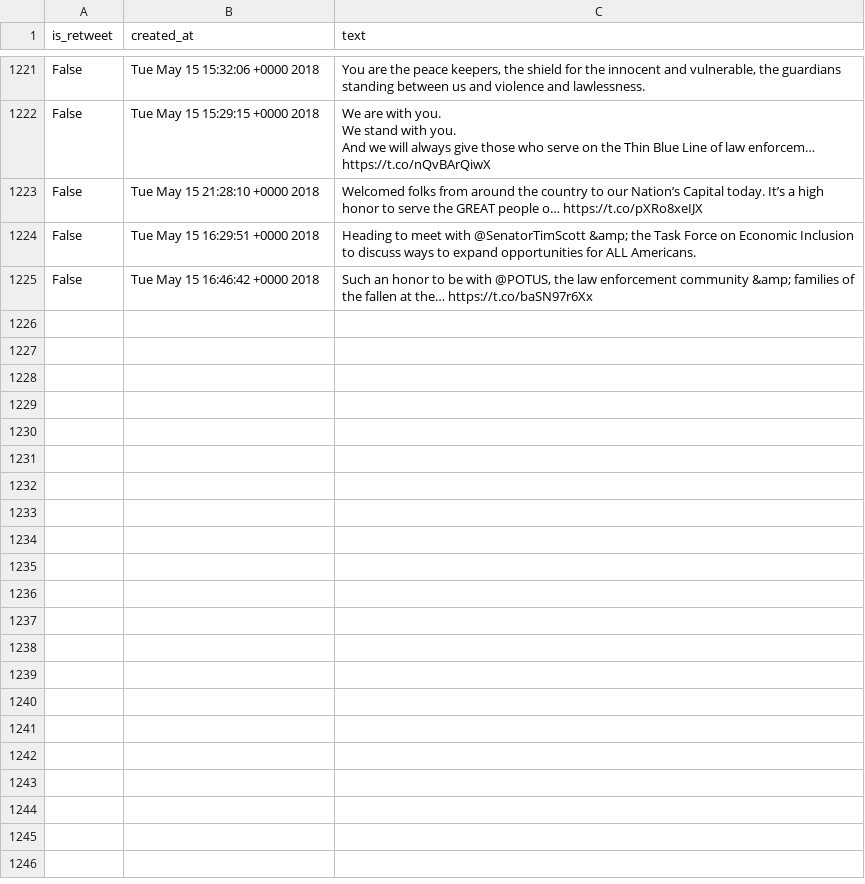
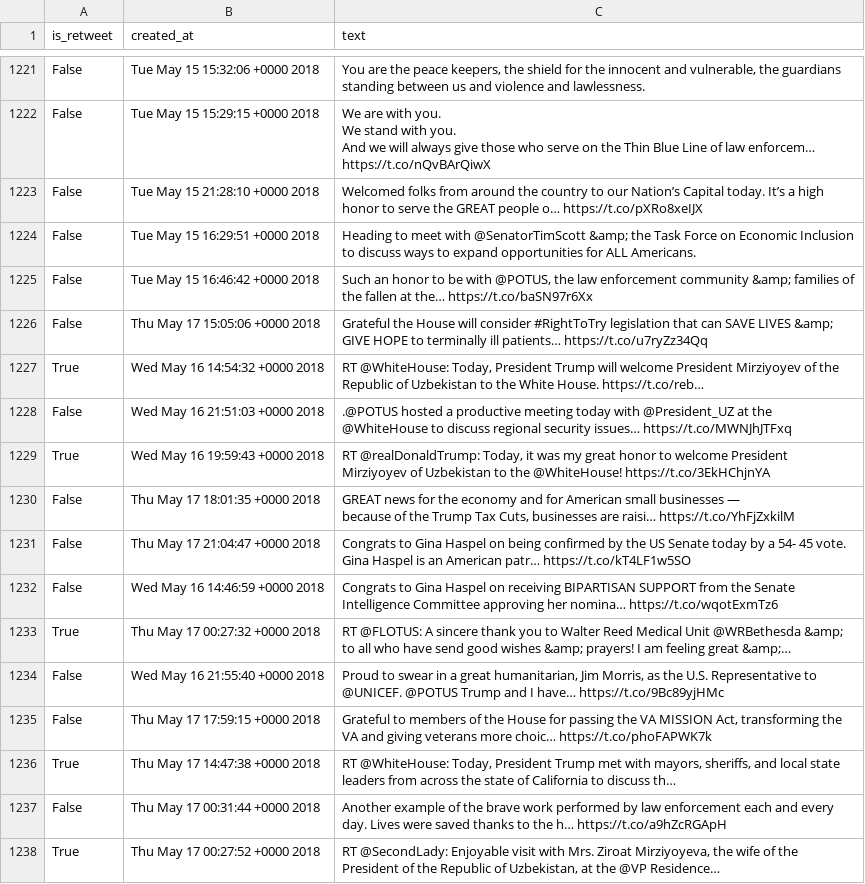
Before and after one commit to cpenalobel/sportsdata, a CSV file: twets/vp.csv, drawn as a sheet; only a part is shown, gaps mark what is left out; ↵ is a line break in a cell; the diff names each change by its address in the sheet, - before the commit and + after, or states it on an @@ line.

```diff
--- a/twets/vp.csv
+++ b/twets/vp.csv
+row 1226: False | Thu May 17 15:05:06 +0000 2018 | Grateful the House will consider #RightToTry legislation that can SAVE LIVES &amp; GIVE HOPE to terminally ill patients… https://t.co/u7ryZz34Qq
+row 1227: True | Wed May 16 14:54:32 +0000 2018 | RT @WhiteHouse: Today, President Trump will welcome President Mirziyoyev of the Republic of Uzbekistan to the White House. https://t.co/reb…
+row 1228: False | Wed May 16 21:51:03 +0000 2018 | .@POTUS hosted a productive meeting today with @President_UZ at the @WhiteHouse to discuss regional security issues… https://t.co/MWNJhJTFxq
+row 1229: True | Wed May 16 19:59:43 +0000 2018 | RT @realDonaldTrump: Today, it was my great honor to welcome President Mirziyoyev of Uzbekistan to the @WhiteHouse! https://t.co/3EkHChjnYA
+row 1230: False | Thu May 17 18:01:35 +0000 2018 | GREAT news for the economy and for American small businesses — ↵ because of the Trump Tax Cuts, businesses are raisi… https://t.co/YhFjZxkilM
+row 1231: False | Thu May 17 21:04:47 +0000 2018 | Congrats to Gina Haspel on being confirmed by the US Senate today by a 54- 45 vote. Gina Haspel is an American patr… https://t.co/kT4LF1w5SO
+row 1232: False | Wed May 16 14:46:59 +0000 2018 | Congrats to Gina Haspel on receiving BIPARTISAN SUPPORT from the Senate Intelligence Committee approving her nomina… https://t.co/wqotExmTz6
+row 1233: True | Thu May 17 00:27:32 +0000 2018 | RT @FLOTUS: A sincere thank you to Walter Reed Medical Unit @WRBethesda &amp; to all who have send good wishes &amp; prayers! I am feeling great &amp;…
+row 1234: False | Wed May 16 21:55:40 +0000 2018 | Proud to swear in a great humanitarian, Jim Morris, as the U.S. Representative to @UNICEF. @POTUS Trump and I have… https://t.co/9Bc89yjHMc
+row 1235: False | Thu May 17 17:59:15 +0000 2018 | Grateful to members of the House for passing the VA MISSION Act, transforming the VA and giving veterans more choic… https://t.co/phoFAPWK7k
+row 1236: True | Thu May 17 14:47:38 +0000 2018 | RT @WhiteHouse: Today, President Trump met with mayors, sheriffs, and local state leaders from across the state of California to discuss th…
+row 1237: False | Thu May 17 00:31:44 +0000 2018 | Another example of the brave work performed by law enforcement each and every day. Lives were saved thanks to the h… https://t.co/a9hZcRGApH
+row 1238: True | Thu May 17 00:27:52 +0000 2018 | RT @SecondLady: Enjoyable visit with Mrs. Ziroat Mirziyoyeva, the wife of the President of the Republic of Uzbekistan, at the @VP Residence…
```
Also changed, not shown: twets/potus.csv, twets/realdonaldtrump.csv, 1 other file.
